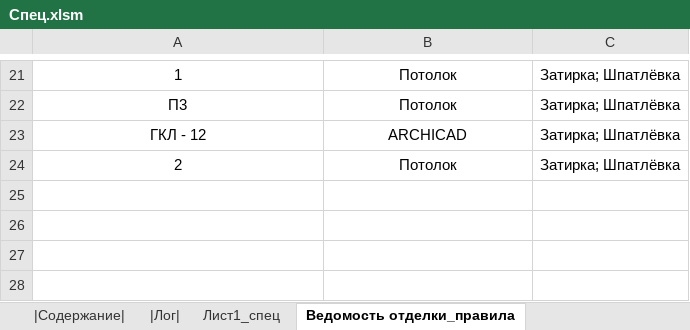
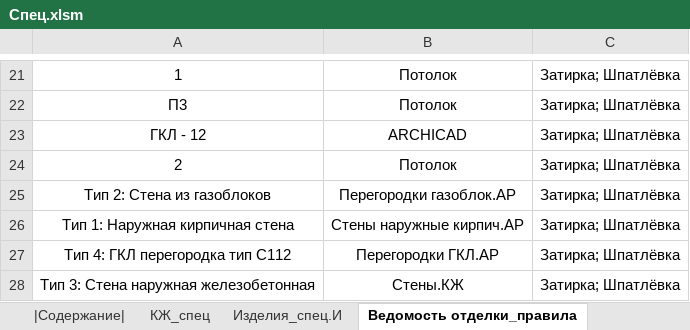
Before and after one commit to kuvbur/material-specification, an Excel workbook: Спец.xlsm, sheet Ведомость отделки_правила, drawn as a sheet; only a part is shown, gaps mark what is left out; values as stored, in another font and other column widths than the file's, no borders; conditional formats not drawn; the diff names each change by its address in the sheet, - before the commit and + after, or states it on an @@ line.

```diff
--- a/Спец.xlsm (sheet Ведомость отделки_правила)
+++ b/Спец.xlsm (sheet Ведомость отделки_правила)
@@ sheet tab hidden: |Лог| @@
-sheet tab: Лист1_спец
+sheet tab: КЖ_спец
+sheet tab: Изделия_спец.И
+row 25: Тип 2: Стена из газоблоков | Перегородки газоблок.АР | Затирка; Шпатлёвка
+row 26: Тип 1: Наружная кирпичная стена | Стены наружные кирпич.АР | Затирка; Шпатлёвка
+row 27: Тип 4: ГКЛ перегородка тип С112 | Перегородки ГКЛ.АР | Затирка; Шпатлёвка
+row 28: Тип 3: Стена наружная железобетонная | Стены.КЖ | Затирка; Шпатлёвка
```
Also changed, not shown: sheet Ведомость отделки_вед, sheet |Содержание|, other sheet tabs, 3 other files.
